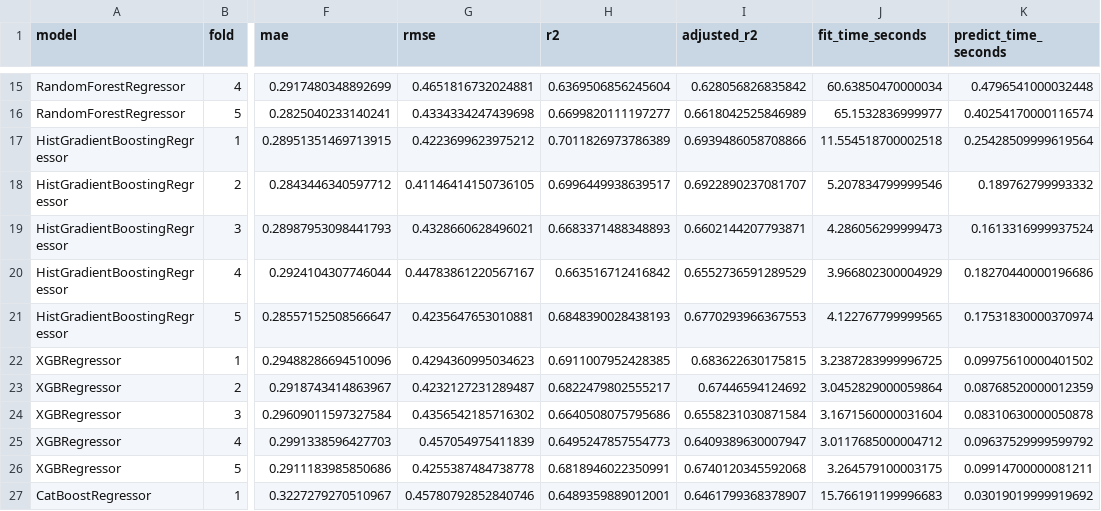
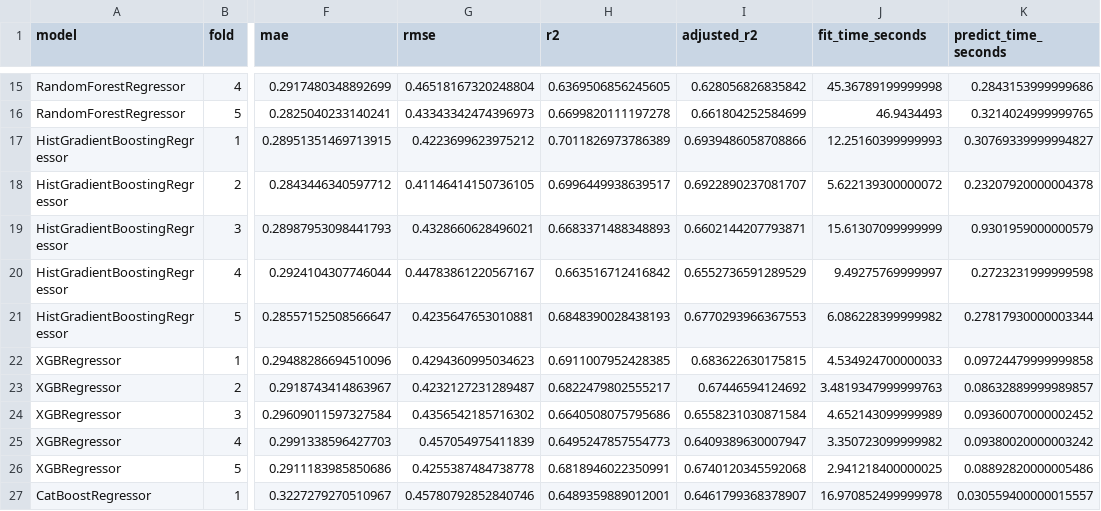
Before and after one commit to pamern/airbnb-analytics-platform, a CSV file: ml/outputs/price_modeling/csv/03_baseline_cv_fold_results.csv, drawn as a sheet; only a part is shown, gaps mark what is left out; the diff covers the shown part only; the diff names each change by its address in the sheet, - before the commit and + after, or states it on an @@ line.

```diff
--- a/ml/outputs/price_modeling/csv/03_baseline_cv_fold_results.csv
+++ b/ml/outputs/price_modeling/csv/03_baseline_cv_fold_results.csv
-G15 (rmse): 0.4651816732024881
+G15 (rmse): 0.46518167320248804
-H15 (r2): 0.6369506856245604
+H15 (r2): 0.6369506856245605
-J15 (fit_time_seconds): 60.63850470000034
+J15 (fit_time_seconds): 45.36789199999998
-K15 (predict_time_seconds): 0.4796541000032448
+K15 (predict_time_seconds): 0.2843153999999686
-G16 (rmse): 0.4334334247439698
+G16 (rmse): 0.43343342474396973
-H16 (r2): 0.6699820111197277
+H16 (r2): 0.6699820111197278
-I16 (adjusted_r2): 0.6618042525846989
+I16 (adjusted_r2): 0.661804252584699
-J16 (fit_time_seconds): 65.1532836999977
+J16 (fit_time_seconds): 46.9434493
-K16 (predict_time_seconds): 0.40254170000116574
+K16 (predict_time_seconds): 0.3214024999999765
-J17 (fit_time_seconds): 11.554518700002518
+J17 (fit_time_seconds): 12.25160399999993
-K17 (predict_time_seconds): 0.25428509999619564
+K17 (predict_time_seconds): 0.30769339999994827
-J18 (fit_time_seconds): 5.207834799999546
+J18 (fit_time_seconds): 5.622139300000072
-K18 (predict_time_seconds): 0.189762799993332
+K18 (predict_time_seconds): 0.23207920000004378
-J19 (fit_time_seconds): 4.286056299999473
+J19 (fit_time_seconds): 15.61307099999999
-K19 (predict_time_seconds): 0.1613316999937524
+K19 (predict_time_seconds): 0.9301959000000579
-J20 (fit_time_seconds): 3.966802300004929
+J20 (fit_time_seconds): 9.49275769999997
-K20 (predict_time_seconds): 0.18270440000196686
+K20 (predict_time_seconds): 0.2723231999999598
-J21 (fit_time_seconds): 4.122767799999565
+J21 (fit_time_seconds): 6.086228399999982
-K21 (predict_time_seconds): 0.17531830000370974
+K21 (predict_time_seconds): 0.27817930000003344
-J22 (fit_time_seconds): 3.2387283999996725
+J22 (fit_time_seconds): 4.534924700000033
-K22 (predict_time_seconds): 0.09975610000401502
+K22 (predict_time_seconds): 0.09724479999999858
-J23 (fit_time_seconds): 3.0452829000059864
+J23 (fit_time_seconds): 3.4819347999999763
-K23 (predict_time_seconds): 0.08768520000012359
+K23 (predict_time_seconds): 0.08632889999989857
-J24 (fit_time_seconds): 3.1671560000031604
+J24 (fit_time_seconds): 4.652143099999989
-K24 (predict_time_seconds): 0.08310630000050878
+K24 (predict_time_seconds): 0.09360070000002452
-J25 (fit_time_seconds): 3.0117685000004712
+J25 (fit_time_seconds): 3.350723099999982
-K25 (predict_time_seconds): 0.09637529999599792
+K25 (predict_time_seconds): 0.09380020000003242
-J26 (fit_time_seconds): 3.264579100003175
+J26 (fit_time_seconds): 2.941218400000025
-K26 (predict_time_seconds): 0.09914700000081211
+K26 (predict_time_seconds): 0.08892820000005486
-J27 (fit_time_seconds): 15.766191199996683
+J27 (fit_time_seconds): 16.970852499999978
-K27 (predict_time_seconds): 0.03019019999919692
+K27 (predict_time_seconds): 0.030559400000015557
```
Also changed, not shown: 37 edited cells elsewhere in this file, ml/outputs/price_modeling/csv/08_univariate_feature_summary.csv, ml/outputs/price_modeling/csv/09_tree_feature_summary.csv, 9 other files.
